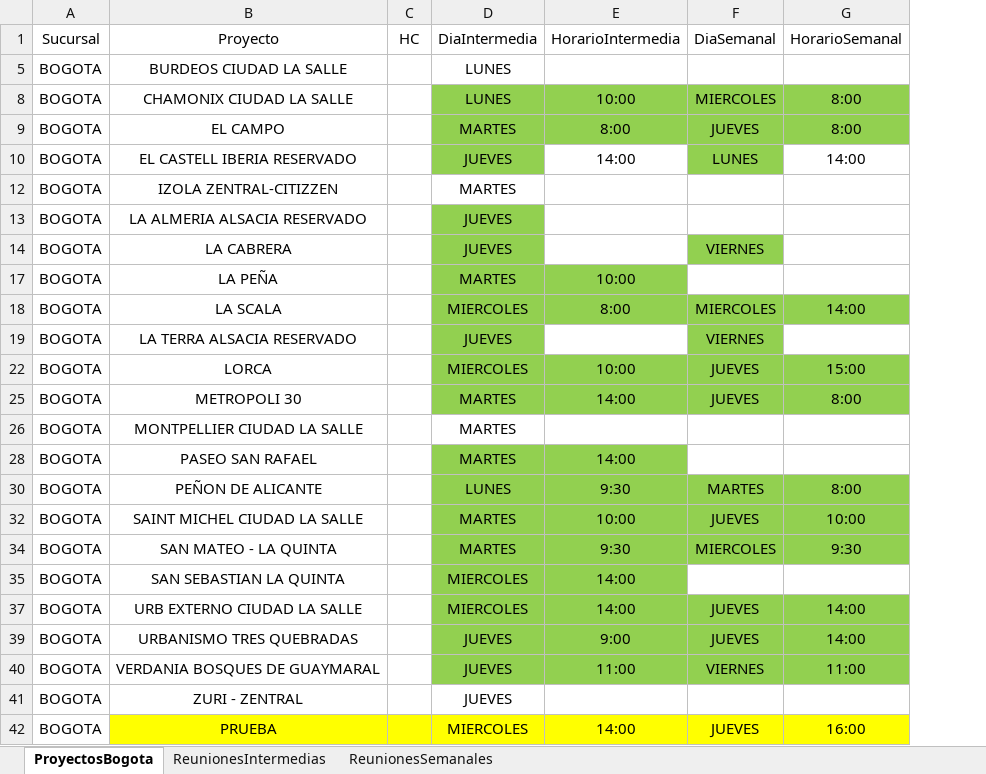
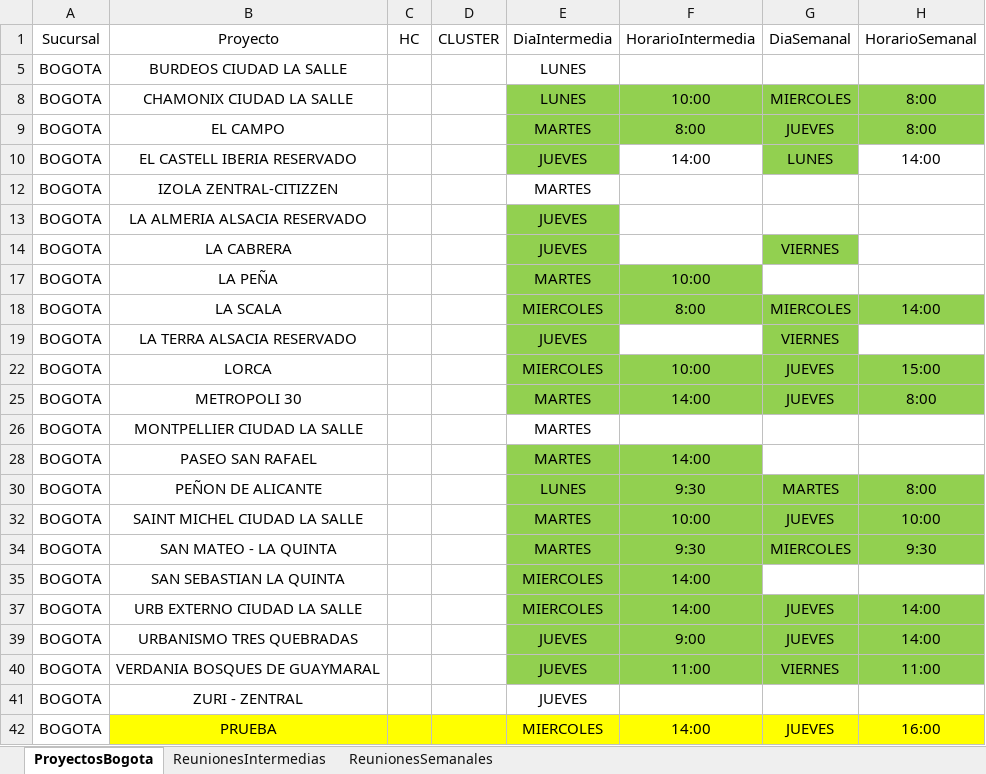
Before and after one commit to proyectosleanmarval-dev/SeguimientoMadurezCumplimientoActas, an Excel workbook: input/Reuniones.xlsx, sheet ProyectosBogota, drawn as a sheet; values as stored, in another font and other column widths than the file's, no borders; table styles not drawn; the diff names each change by its address in the sheet, - before the commit and + after, or states it on an @@ line.

Commit message:
Add files via upload

```diff
--- a/input/Reuniones.xlsx (sheet ProyectosBogota)
+++ b/input/Reuniones.xlsx (sheet ProyectosBogota)
+column D, row 1: CLUSTER
```
